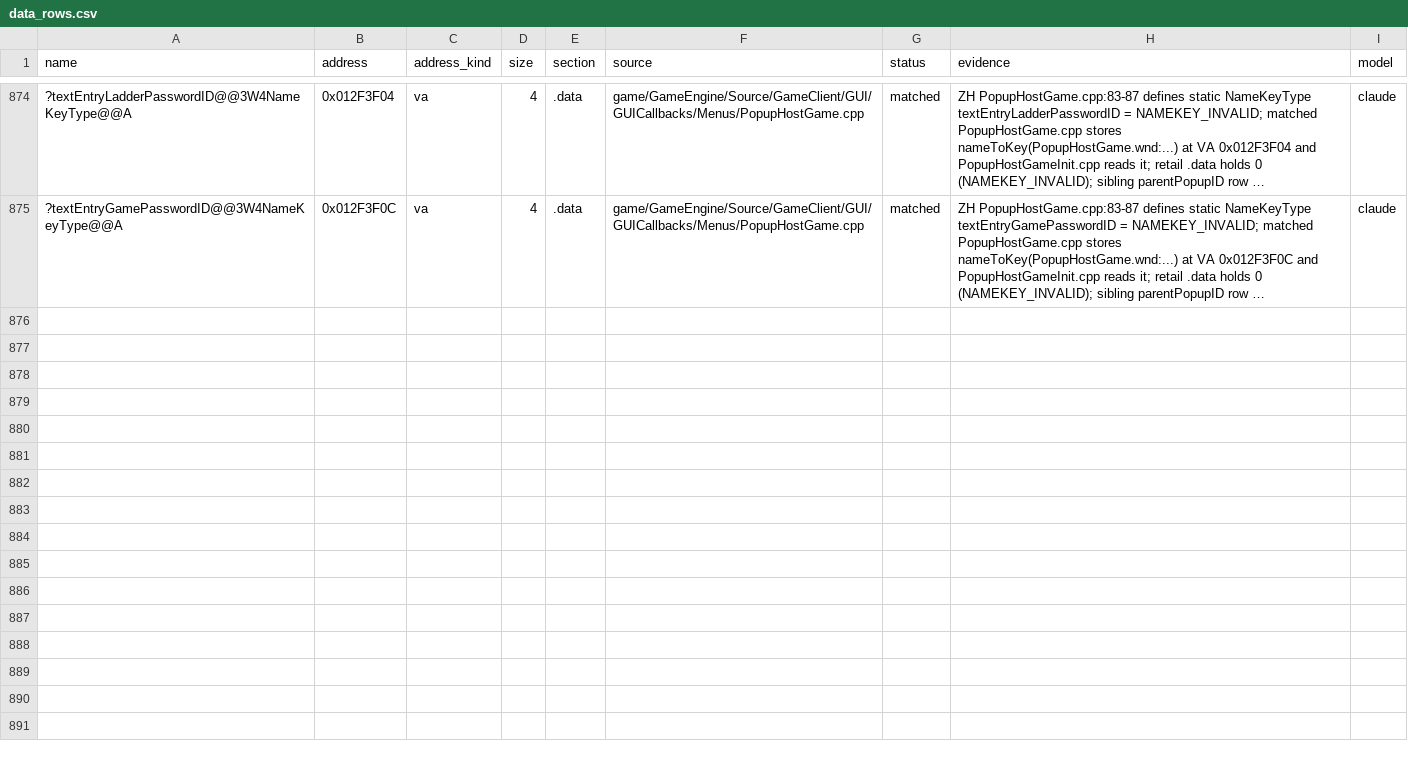
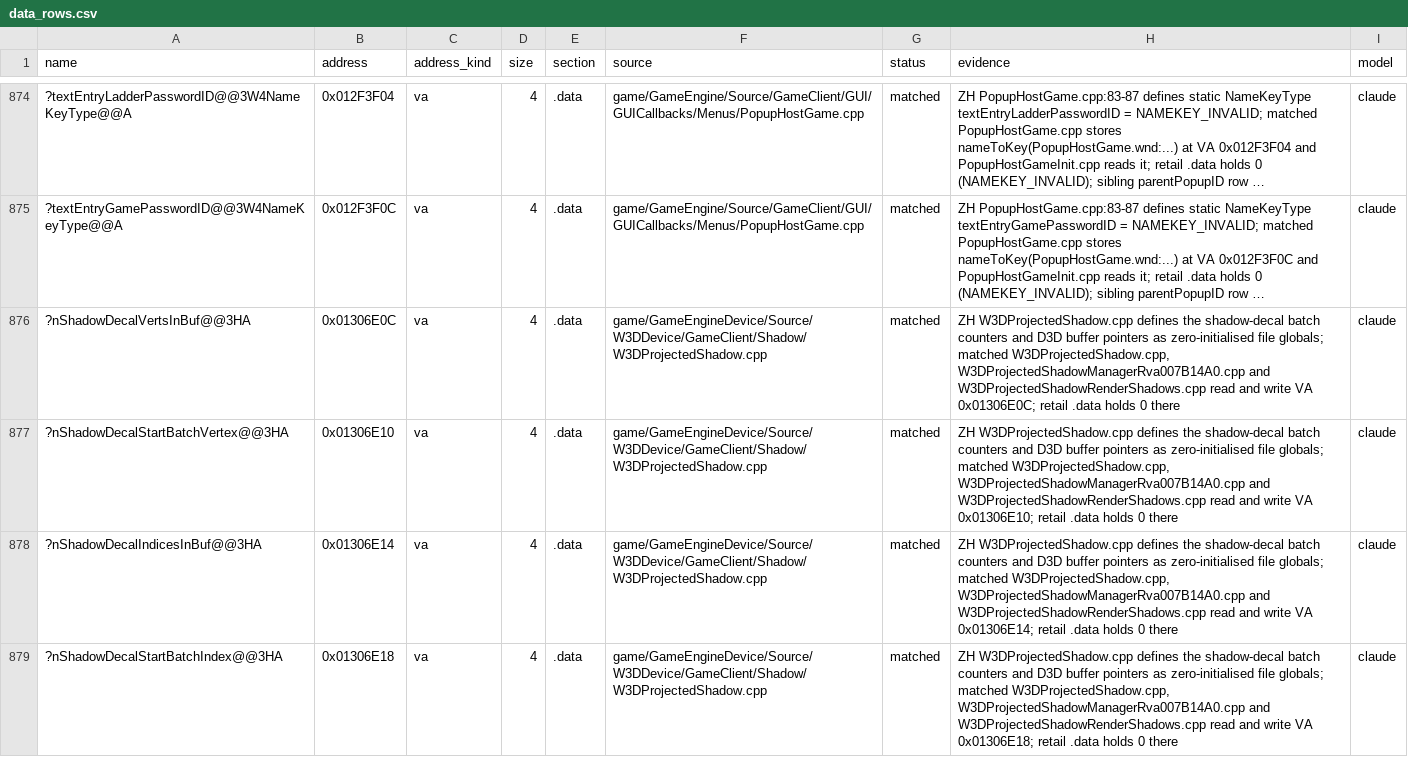
Before and after one commit to redrockvp/Open-BFME-1, a CSV file: targets/game/reverse/data_rows.csv, drawn as a sheet; only a part is shown, gaps mark what is left out; long unchanged cells end in …; the diff covers the shown part only; the diff names each change by its address in the sheet, - before the commit and + after, or states it on an @@ line.

```diff
--- a/targets/game/reverse/data_rows.csv
+++ b/targets/game/reverse/data_rows.csv
+row 876: ?nShadowDecalVertsInBuf@@3HA | 0x01306E0C | va | 4 | .data | game/GameEngineDevice/Source/W3DDevice/GameClient/Shadow/W3DProjectedShadow.cpp | matched | ZH W3DProjectedShadow.cpp defines the shadow-decal batch counters and D3D buffer pointers as zero-initialised file globals; matched W3DProjectedShadow.cpp, W3DProjectedShadowManagerRva007B14A0.cpp and W3DProjectedShadowRenderShadows.cpp read and write VA 0x01306E0C; retail .data holds 0 there | claude
+row 877: ?nShadowDecalStartBatchVertex@@3HA | 0x01306E10 | va | 4 | .data | game/GameEngineDevice/Source/W3DDevice/GameClient/Shadow/W3DProjectedShadow.cpp | matched | ZH W3DProjectedShadow.cpp defines the shadow-decal batch counters and D3D buffer pointers as zero-initialised file globals; matched W3DProjectedShadow.cpp, W3DProjectedShadowManagerRva007B14A0.cpp and W3DProjectedShadowRenderShadows.cpp read and write VA 0x01306E10; retail .data holds 0 there | claude
+row 878: ?nShadowDecalIndicesInBuf@@3HA | 0x01306E14 | va | 4 | .data | game/GameEngineDevice/Source/W3DDevice/GameClient/Shadow/W3DProjectedShadow.cpp | matched | ZH W3DProjectedShadow.cpp defines the shadow-decal batch counters and D3D buffer pointers as zero-initialised file globals; matched W3DProjectedShadow.cpp, W3DProjectedShadowManagerRva007B14A0.cpp and W3DProjectedShadowRenderShadows.cpp read and write VA 0x01306E14; retail .data holds 0 there | claude
+row 879: ?nShadowDecalStartBatchIndex@@3HA | 0x01306E18 | va | 4 | .data | game/GameEngineDevice/Source/W3DDevice/GameClient/Shadow/W3DProjectedShadow.cpp | matched | ZH W3DProjectedShadow.cpp defines the shadow-decal batch counters and D3D buffer pointers as zero-initialised file globals; matched W3DProjectedShadow.cpp, W3DProjectedShadowManagerRva007B14A0.cpp and W3DProjectedShadowRenderShadows.cpp read and write VA 0x01306E18; retail .data holds 0 there | claude
```
Also changed, not shown: 4 added rows elsewhere in this file, 3 other files.
